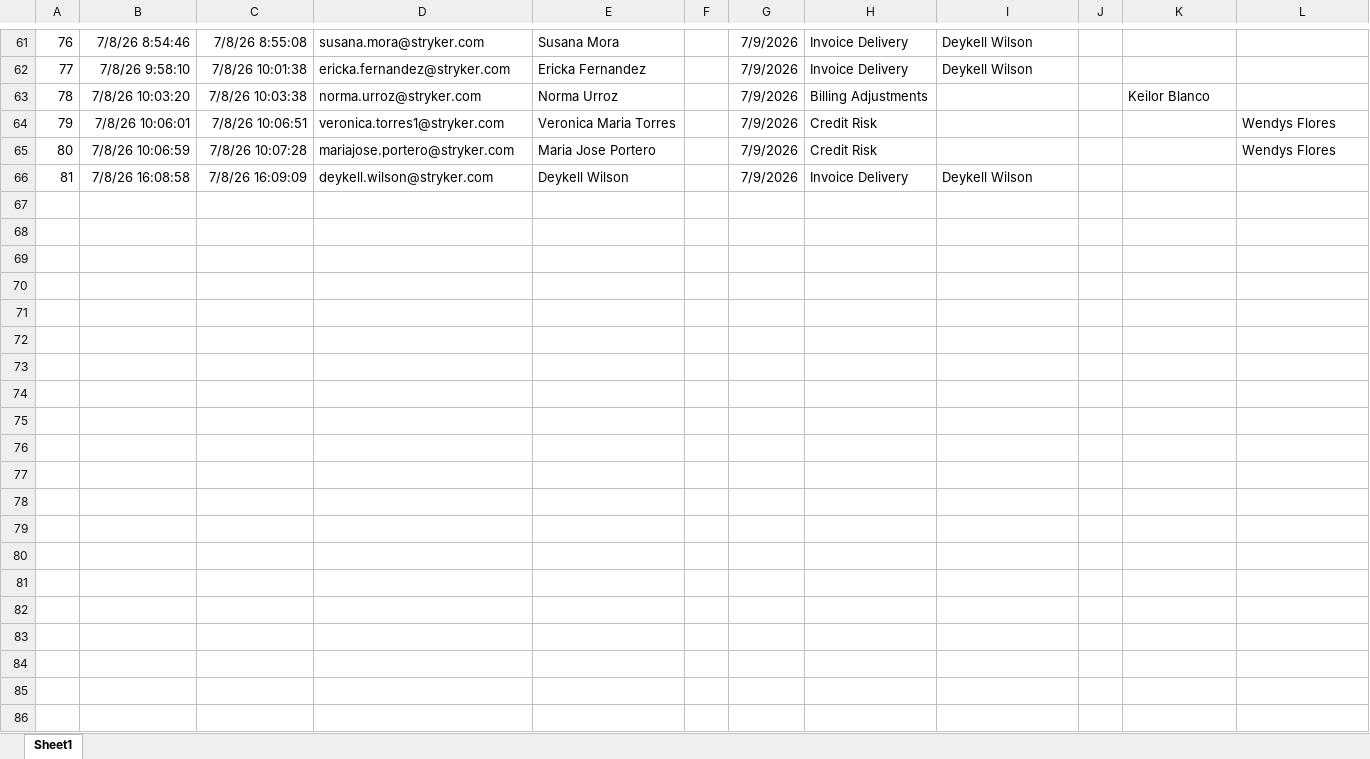
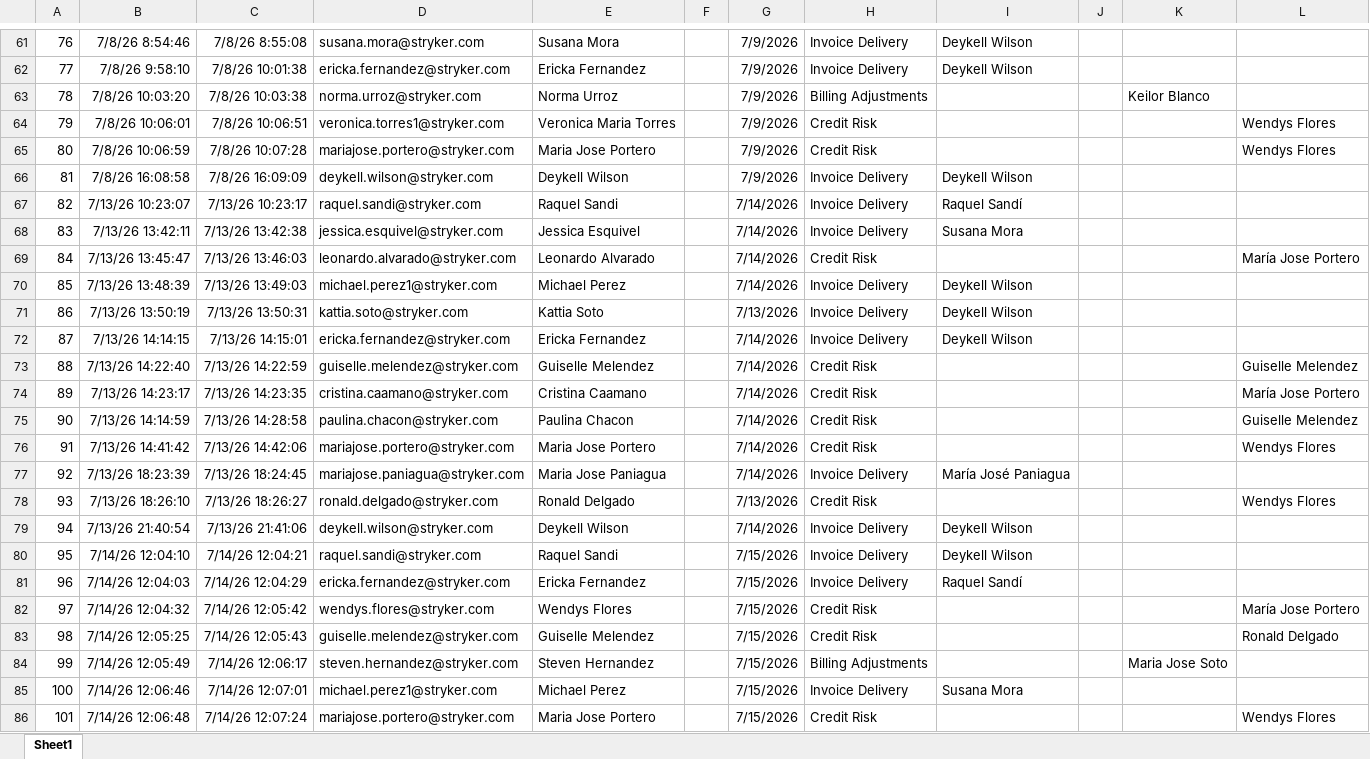
Before and after one commit to JoseVillegasCamacho/Stryker-Dashboard, an Excel workbook: datos_reales.xlsx, sheet Sheet1, drawn as a sheet; only a part is shown, gaps mark what is left out; values as stored, in another font and other column widths than the file's, no borders; table styles not drawn; the diff covers the shown part only; the diff names each change by its address in the sheet, - before the commit and + after, or states it on an @@ line.

```diff
--- a/datos_reales.xlsx (sheet Sheet1)
+++ b/datos_reales.xlsx (sheet Sheet1)
+row 67: 82 | 7/13/26 10:23:07 | 7/13/26 10:23:17 | raquel.sandi@stryker.com | Raquel Sandi |  | 7/14/2026 | Invoice Delivery | Raquel Sandí
+row 68: 83 | 7/13/26 13:42:11 | 7/13/26 13:42:38 | jessica.esquivel@stryker.com | Jessica Esquivel |  | 7/14/2026 | Invoice Delivery | Susana Mora
+row 69: 84 | 7/13/26 13:45:47 | 7/13/26 13:46:03 | leonardo.alvarado@stryker.com | Leonardo Alvarado |  | 7/14/2026 | Credit Risk |  |  |  | María Jose Portero
+row 70: 85 | 7/13/26 13:48:39 | 7/13/26 13:49:03 | michael.perez1@stryker.com | Michael Perez |  | 7/14/2026 | Invoice Delivery | Deykell Wilson
+row 71: 86 | 7/13/26 13:50:19 | 7/13/26 13:50:31 | kattia.soto@stryker.com | Kattia Soto |  | 7/13/2026 | Invoice Delivery | Deykell Wilson
+row 72: 87 | 7/13/26 14:14:15 | 7/13/26 14:15:01 | ericka.fernandez@stryker.com | Ericka Fernandez |  | 7/14/2026 | Invoice Delivery | Deykell Wilson
+row 73: 88 | 7/13/26 14:22:40 | 7/13/26 14:22:59 | guiselle.melendez@stryker.com | Guiselle Melendez |  | 7/14/2026 | Credit Risk |  |  |  | Guiselle Melendez
+row 74: 89 | 7/13/26 14:23:17 | 7/13/26 14:23:35 | cristina.caamano@stryker.com | Cristina Caamano |  | 7/14/2026 | Credit Risk |  |  |  | María Jose Portero
+row 75: 90 | 7/13/26 14:14:59 | 7/13/26 14:28:58 | paulina.chacon@stryker.com | Paulina Chacon |  | 7/14/2026 | Credit Risk |  |  |  | Guiselle Melendez
+row 76: 91 | 7/13/26 14:41:42 | 7/13/26 14:42:06 | mariajose.portero@stryker.com | Maria Jose Portero |  | 7/14/2026 | Credit Risk |  |  |  | Wendys Flores
+row 77: 92 | 7/13/26 18:23:39 | 7/13/26 18:24:45 | mariajose.paniagua@stryker.com | Maria Jose Paniagua |  | 7/14/2026 | Invoice Delivery | María José Paniagua
+row 78: 93 | 7/13/26 18:26:10 | 7/13/26 18:26:27 | ronald.delgado@stryker.com | Ronald Delgado |  | 7/13/2026 | Credit Risk |  |  |  | Wendys Flores
+row 79: 94 | 7/13/26 21:40:54 | 7/13/26 21:41:06 | deykell.wilson@stryker.com | Deykell Wilson |  | 7/14/2026 | Invoice Delivery | Deykell Wilson
+row 80: 95 | 7/14/26 12:04:10 | 7/14/26 12:04:21 | raquel.sandi@stryker.com | Raquel Sandi |  | 7/15/2026 | Invoice Delivery | Deykell Wilson
+row 81: 96 | 7/14/26 12:04:03 | 7/14/26 12:04:29 | ericka.fernandez@stryker.com | Ericka Fernandez |  | 7/15/2026 | Invoice Delivery | Raquel Sandí
+row 82: 97 | 7/14/26 12:04:32 | 7/14/26 12:05:42 | wendys.flores@stryker.com | Wendys Flores |  | 7/15/2026 | Credit Risk |  |  |  | María Jose Portero
+row 83: 98 | 7/14/26 12:05:25 | 7/14/26 12:05:43 | guiselle.melendez@stryker.com | Guiselle Melendez |  | 7/15/2026 | Credit Risk |  |  |  | Ronald Delgado
+row 84: 99 | 7/14/26 12:05:49 | 7/14/26 12:06:17 | steven.hernandez@stryker.com | Steven Hernandez |  | 7/15/2026 | Billing Adjustments |  |  | Maria Jose Soto
+row 85: 100 | 7/14/26 12:06:46 | 7/14/26 12:07:01 | michael.perez1@stryker.com | Michael Perez |  | 7/15/2026 | Invoice Delivery | Susana Mora
+row 86: 101 | 7/14/26 12:06:48 | 7/14/26 12:07:24 | mariajose.portero@stryker.com | Maria Jose Portero |  | 7/15/2026 | Credit Risk |  |  |  | Wendys Flores
```
Also changed, not shown: 25 added rows elsewhere in this sheet, 1 other file.
